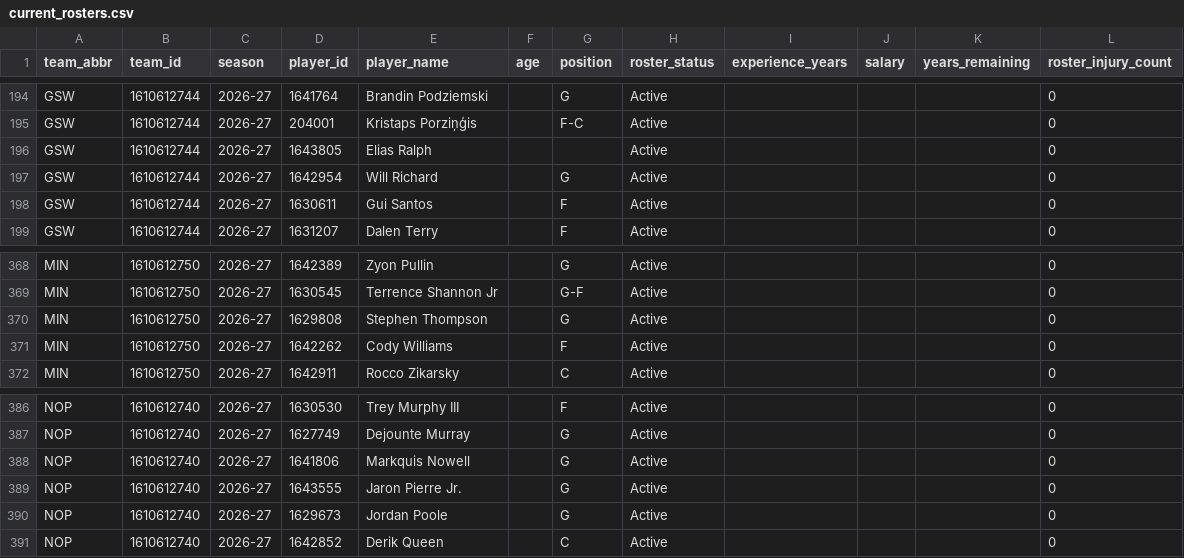
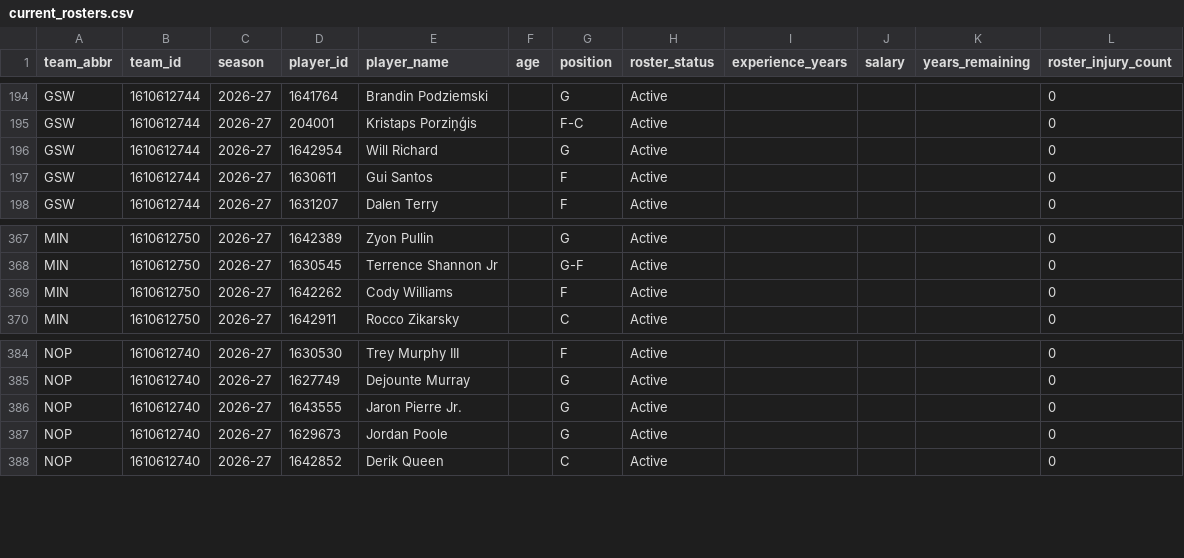
Before and after one commit to ADorsey1/nba-forecast-lab, a CSV file: data/raw/live/current_rosters.csv, drawn as a sheet; only a part is shown, gaps mark what is left out; the diff names each change by its address in the sheet, - before the commit and + after, or states it on an @@ line.

```diff
--- a/data/raw/live/current_rosters.csv
+++ b/data/raw/live/current_rosters.csv
-row 196: GSW | 1610612744 | 2026-27 | 1643805 | Elias Ralph |  |  | Active |  |  |  | 0
-row 370: MIN | 1610612750 | 2026-27 | 1629808 | Stephen Thompson |  | G | Active |  |  |  | 0
-row 388: NOP | 1610612740 | 2026-27 | 1641806 | Markquis Nowell |  | G | Active |  |  |  | 0
```
Also changed, not shown: data/processed/next_season_forecast.csv, data/processed/next_season_simulation.csv, 6 other files.
